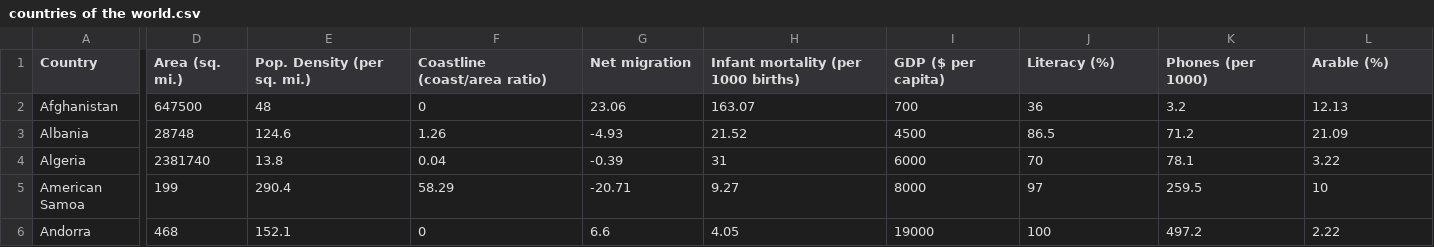
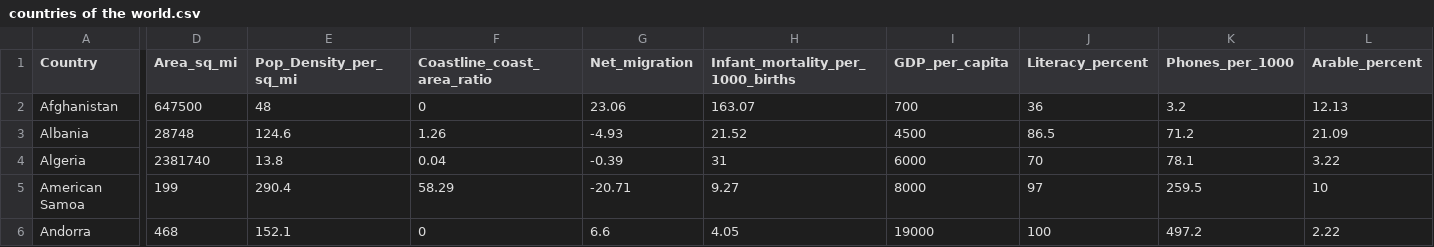
Before and after one commit to tatianaper/sarcasam, a CSV file: countries of the world.csv, drawn as a sheet; only a part is shown, gaps mark what is left out; the diff covers the shown part only; the diff names each change by its address in the sheet, - before the commit and + after, or states it on an @@ line.

Commit message:
Update countries of the world.csv

```diff
--- a/countries of the world.csv
+++ b/countries of the world.csv
-D1: Area (sq. mi.)
+D1: Area_sq_mi
-E1: Pop. Density (per sq. mi.)
+E1: Pop_Density_per_sq_mi
-F1: Coastline (coast/area ratio)
+F1: Coastline_coast_area_ratio
-G1: Net migration
+G1: Net_migration
-H1: Infant mortality (per 1000 births)
+H1: Infant_mortality_per_1000_births
-I1: GDP ($ per capita)
+I1: GDP_per_capita
-J1: Literacy (%)
+J1: Literacy_percent
-K1: Phones (per 1000)
+K1: Phones_per_1000
-L1: Arable (%)
+L1: Arable_percent
```
Also changed, not shown: 2 edited cells elsewhere in this file.
